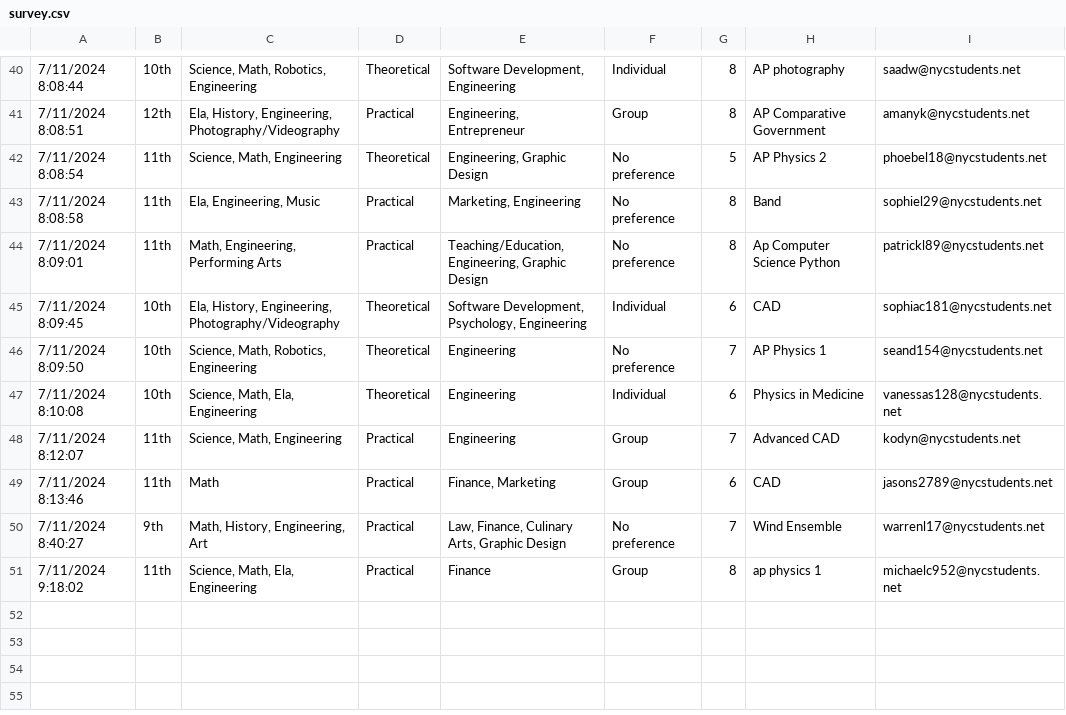
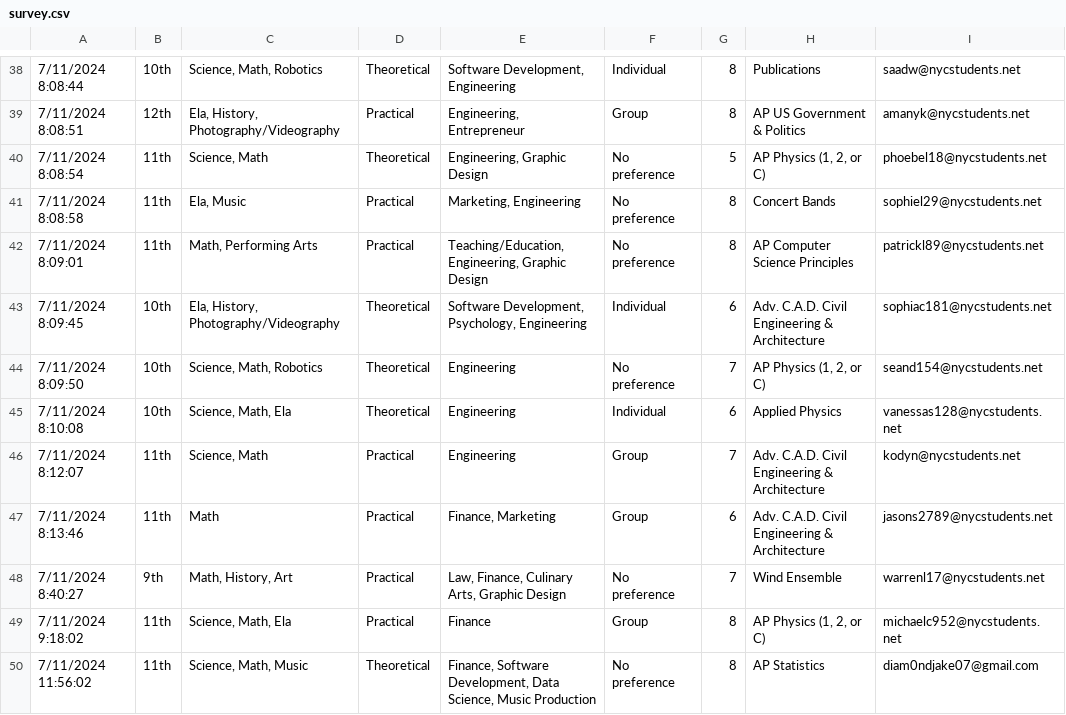
Before and after one commit to bluepuppy9/SDI-2024, a CSV file: survey.csv, drawn as a sheet; only a part is shown, gaps mark what is left out; addresses are those after the commit; the diff covers the shown part only; the diff names each change by its address in the sheet, - before the commit and + after, or states it on an @@ line.

```diff
--- a/survey.csv
+++ b/survey.csv
-C38: Science, Math, Robotics, Engineering
+C38: Science, Math, Robotics
-H38: AP photography
+H38: Publications
-C39: Ela, History, Engineering, Photography/Videography
+C39: Ela, History, Photography/Videography
-H39: AP Comparative Government
+H39: AP US Government & Politics
-C40: Science, Math, Engineering
+C40: Science, Math
-H40: AP Physics 2
+H40: AP Physics (1, 2, or C)
-C41: Ela, Engineering, Music
+C41: Ela, Music
-H41: Band
+H41: Concert Bands
-C42: Math, Engineering, Performing Arts
+C42: Math, Performing Arts
-H42: Ap Computer Science Python
+H42: AP Computer Science Principles
-C43: Ela, History, Engineering, Photography/Videography
+C43: Ela, History, Photography/Videography
-H43: CAD
+H43: Adv. C.A.D. Civil Engineering & Architecture
-C44: Science, Math, Robotics, Engineering
+C44: Science, Math, Robotics
-H44: AP Physics 1
+H44: AP Physics (1, 2, or C)
-C45: Science, Math, Ela, Engineering
+C45: Science, Math, Ela
-H45: Physics in Medicine
+H45: Applied Physics
-C46: Science, Math, Engineering
+C46: Science, Math
-H46: Advanced CAD
+H46: Adv. C.A.D. Civil Engineering & Architecture
-H47: CAD
+H47: Adv. C.A.D. Civil Engineering & Architecture
-C48: Math, History, Engineering, Art
+C48: Math, History, Art
-C49: Science, Math, Ela, Engineering
+C49: Science, Math, Ela
-H49: ap physics 1
+H49: AP Physics (1, 2, or C)
+row 50: 7/11/2024 11:56:02 | 11th | Science, Math, Music | Theoretical | Finance, Software Development, Data Science, Music Production | No preference | 8 | AP Statistics | diam0ndjake07@gmail.com
```
Also changed, not shown: 2 removed rows and 60 edited cells elsewhere in this file, 3 other files.
